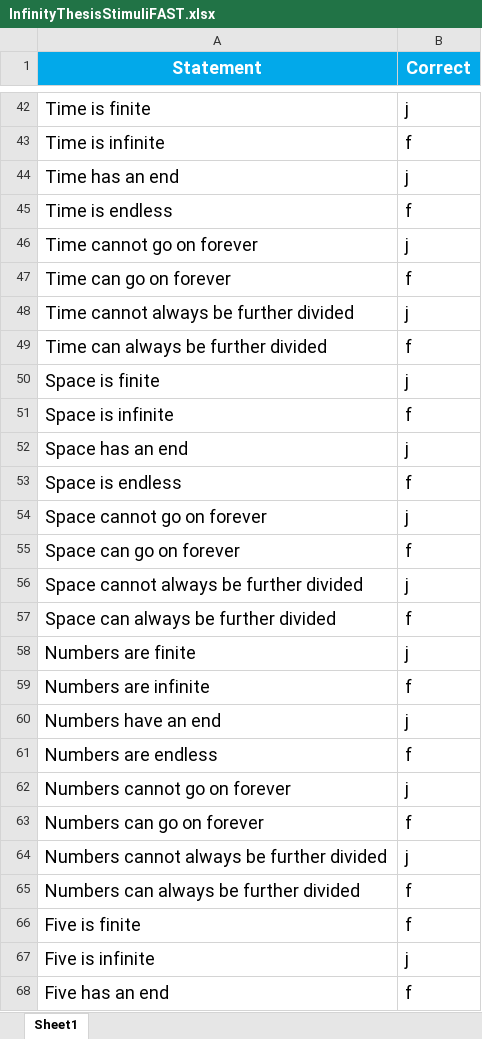
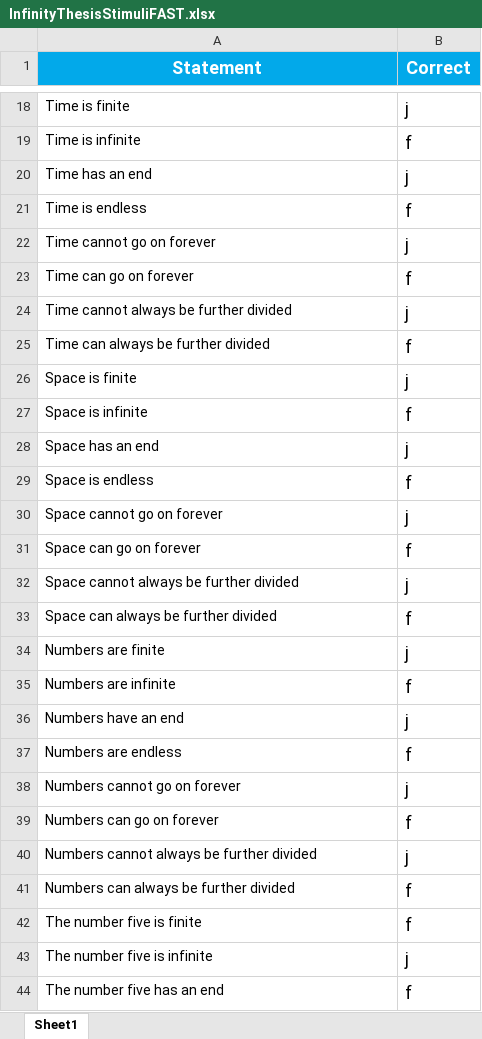
Before and after one commit to sophie-hannah/thesisfast, an Excel workbook: InfinityThesisStimuliFAST.xlsx, sheet Sheet1, drawn as a sheet; only a part is shown, gaps mark what is left out; values as stored, in another font and other column widths than the file's, no borders; addresses are those after the commit; the diff covers the shown part only; the diff names each change by its address in the sheet, - before the commit and + after, or states it on an @@ line.

```diff
--- a/InfinityThesisStimuliFAST.xlsx (sheet Sheet1)
+++ b/InfinityThesisStimuliFAST.xlsx (sheet Sheet1)
@@ A18:A44 text size: smaller @@
-A42 (Statement): Five is finite
+A42 (Statement): The number five is finite
-A43 (Statement): Five is infinite
+A43 (Statement): The number five is infinite
-A44 (Statement): Five has an end
+A44 (Statement): The number five has an end
```
Also changed, not shown: 24 removed rows, 11 edited cells and cell formats elsewhere in this sheet, SpeededInstructionsSheet.xlsx, 3 other files.
